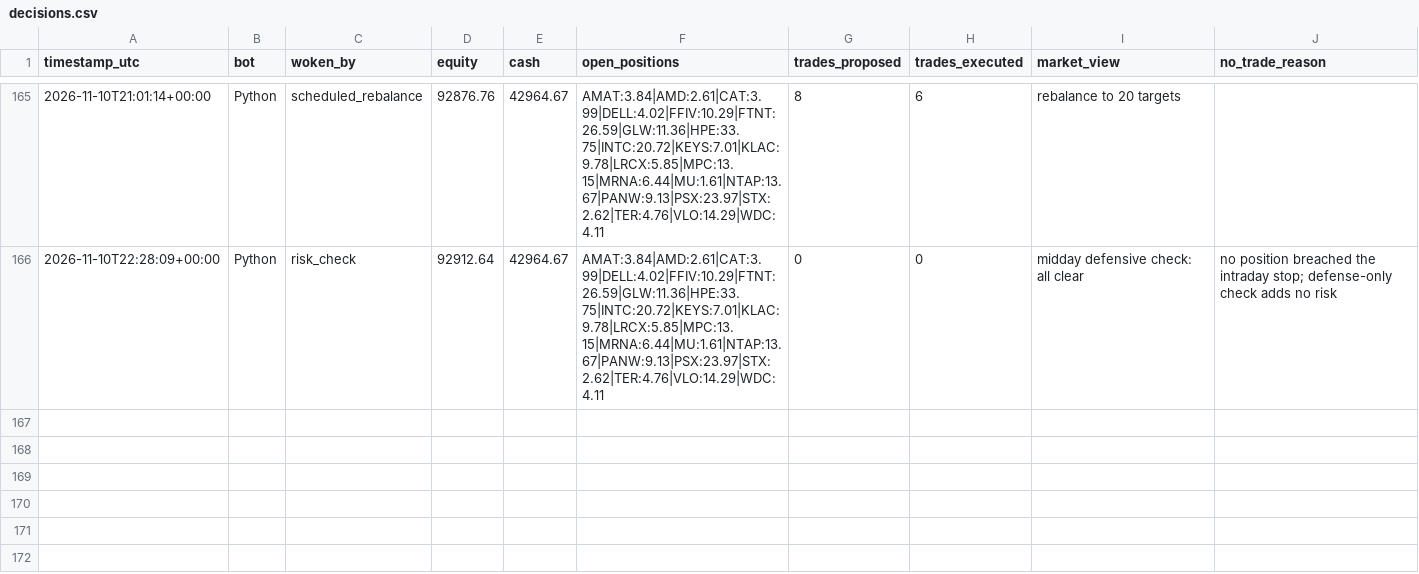
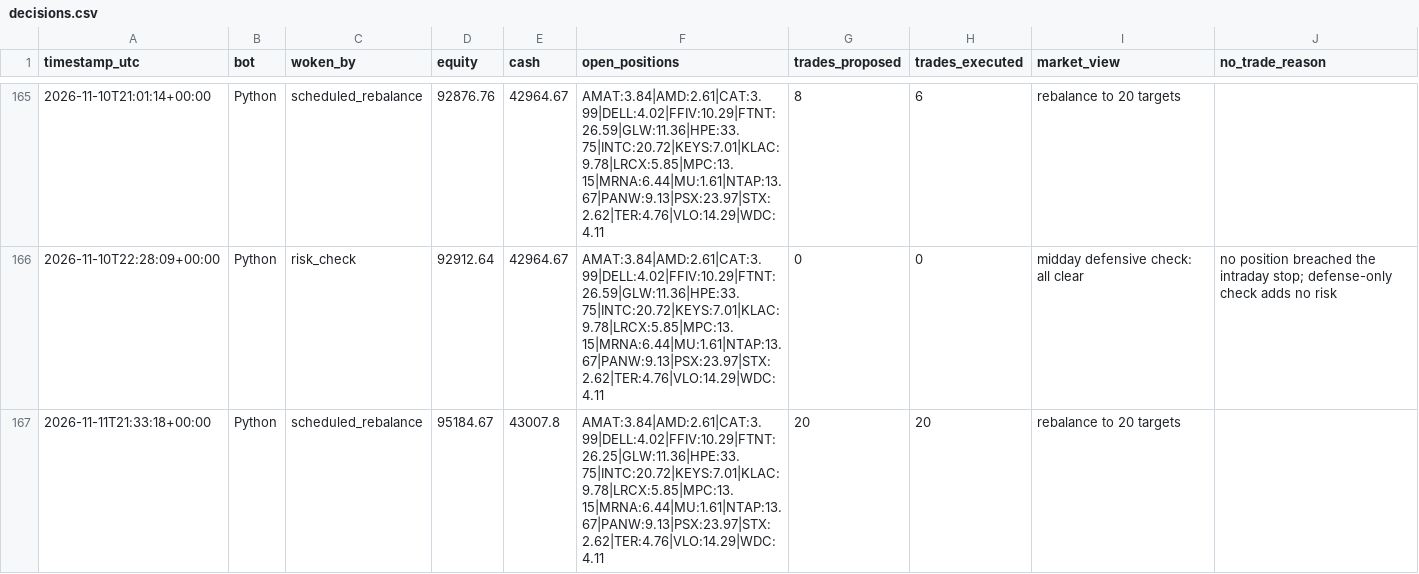
Before and after one commit to HunterGilroy/quant-research-platform, a CSV file: quant-platform/output/decisions.csv, drawn as a sheet; only a part is shown, gaps mark what is left out; the diff names each change by its address in the sheet, - before the commit and + after, or states it on an @@ line.

```diff
--- a/quant-platform/output/decisions.csv
+++ b/quant-platform/output/decisions.csv
+row 167: 2026-11-11T21:33:18+00:00 | Python | scheduled_rebalance | 95184.67 | 43007.8 | AMAT:3.84|AMD:2.61|CAT:3.99|DELL:4.02|FFIV:10.29|FTNT:26.25|GLW:11.36|HPE:33.75|INTC:20.72|KEYS:7.01|KLAC:9.78|LRCX:5.85|MPC:13.15|MRNA:6.44|MU:1.61|NTAP:13.67|PANW:9.13|PSX:23.97|STX:2.62|TER:4.76|VLO:14.29|WDC:4.11 | 20 | 20 | rebalance to 20 targets
```
Also changed, not shown: quant-platform/output/prices_latest.csv, quant-platform/output/trades.csv, 2 other files.
